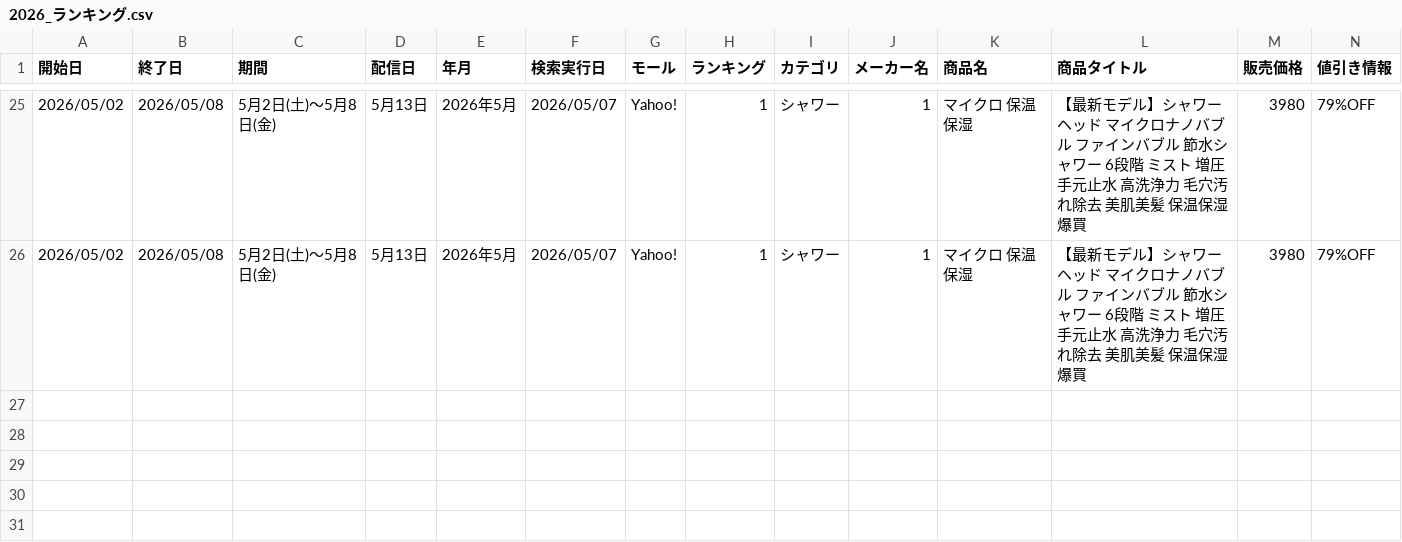
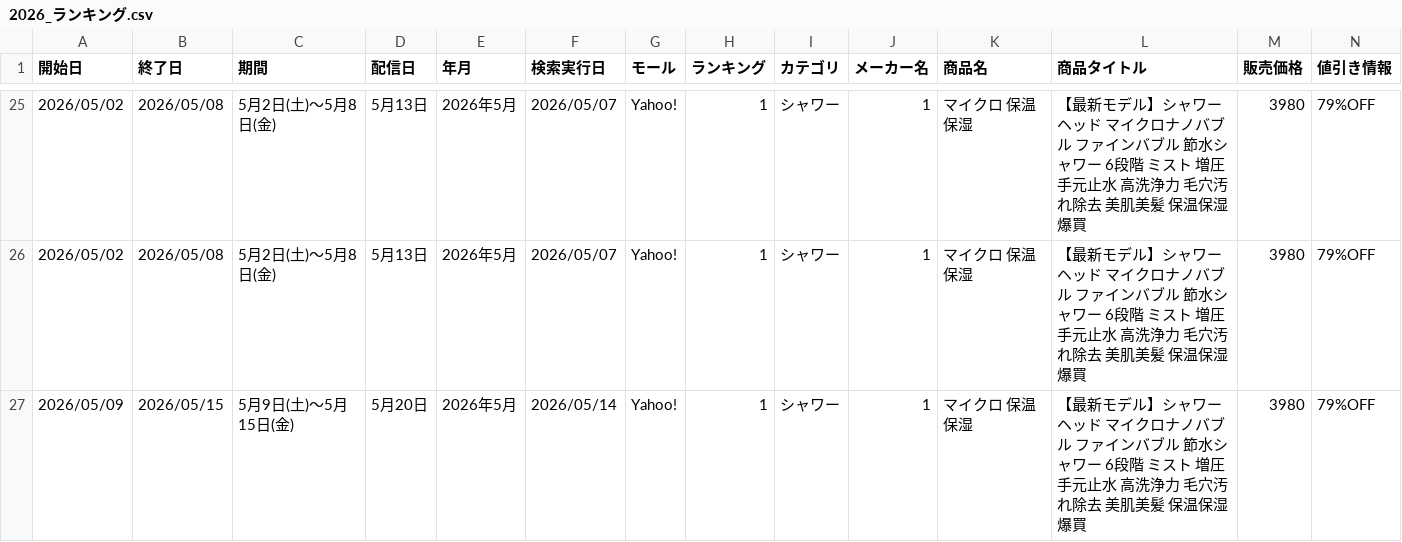
Before and after one commit to Beautech-1G/ranking-scraper, a CSV file: data/2026_ランキング.csv, drawn as a sheet; only a part is shown, gaps mark what is left out; rows hold the shown columns only; the diff names each change by its address in the sheet, - before the commit and + after, or states it on an @@ line.

```diff
--- a/data/2026_ランキング.csv
+++ b/data/2026_ランキング.csv
+row 27: 2026/05/09 | 2026/05/15 | 5月9日(土)～5月15日(金) | 5月20日 | 2026年5月 | 2026/05/14 | Yahoo! | 1 | シャワー | 1 | マイクロ 保温保湿 | 【最新モデル】シャワーヘッド マイクロナノバブル ファインバブル 節水シャワー 6段階 ミスト 増圧 手元止水 高洗浄力 毛穴汚れ除去 美肌美髪 保温保湿 爆買 | 3980 | 79%OFF
```
